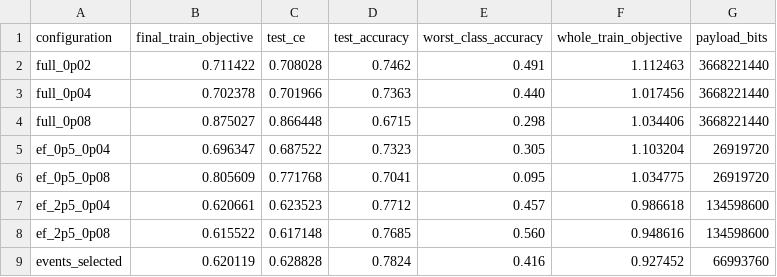
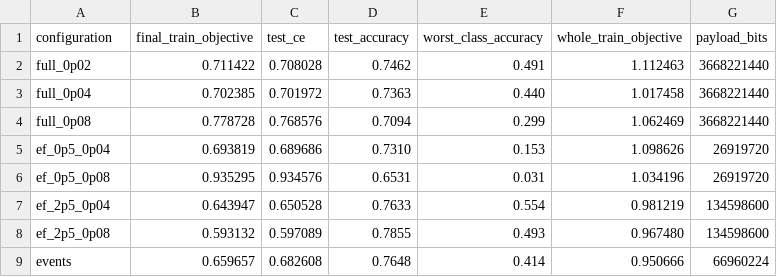
Before and after one commit to j-cap/2026_NeuromorphicFL, a CSV file: experiments/results/14b_fmnist_multiclass/observed_long_horizon.csv, drawn as a sheet.

Commit message:
Replace 14B long-horizon table with deterministic results

```diff
--- a/experiments/results/14b_fmnist_multiclass/observed_long_horizon.csv
+++ b/experiments/results/14b_fmnist_multiclass/observed_long_horizon.csv
@@ -2,8 +2,8 @@ configuration,final_train_objective,test_ce,test_accuracy,worst_class_accuracy,w
 full_0p02,0.711422,0.708028,0.7462,0.491,1.112463,3668221440
-full_0p04,0.702378,0.701966,0.7363,0.440,1.017456,3668221440
-full_0p08,0.875027,0.866448,0.6715,0.298,1.034406,3668221440
-ef_0p5_0p04,0.696347,0.687522,0.7323,0.305,1.103204,26919720
-ef_0p5_0p08,0.805609,0.771768,0.7041,0.095,1.034775,26919720
-ef_2p5_0p04,0.620661,0.623523,0.7712,0.457,0.986618,134598600
-ef_2p5_0p08,0.615522,0.617148,0.7685,0.560,0.948616,134598600
-events_selected,0.620119,0.628828,0.7824,0.416,0.927452,66993760
+full_0p04,0.702385,0.701972,0.7363,0.440,1.017458,3668221440
+full_0p08,0.778728,0.768576,0.7094,0.299,1.062469,3668221440
+ef_0p5_0p04,0.693819,0.689686,0.7310,0.153,1.098626,26919720
+ef_0p5_0p08,0.935295,0.934576,0.6531,0.031,1.034196,26919720
+ef_2p5_0p04,0.643947,0.650528,0.7633,0.554,0.981219,134598600
+ef_2p5_0p08,0.593132,0.597089,0.7855,0.493,0.967480,134598600
+events,0.659657,0.682608,0.7648,0.414,0.950666,66960224
```
